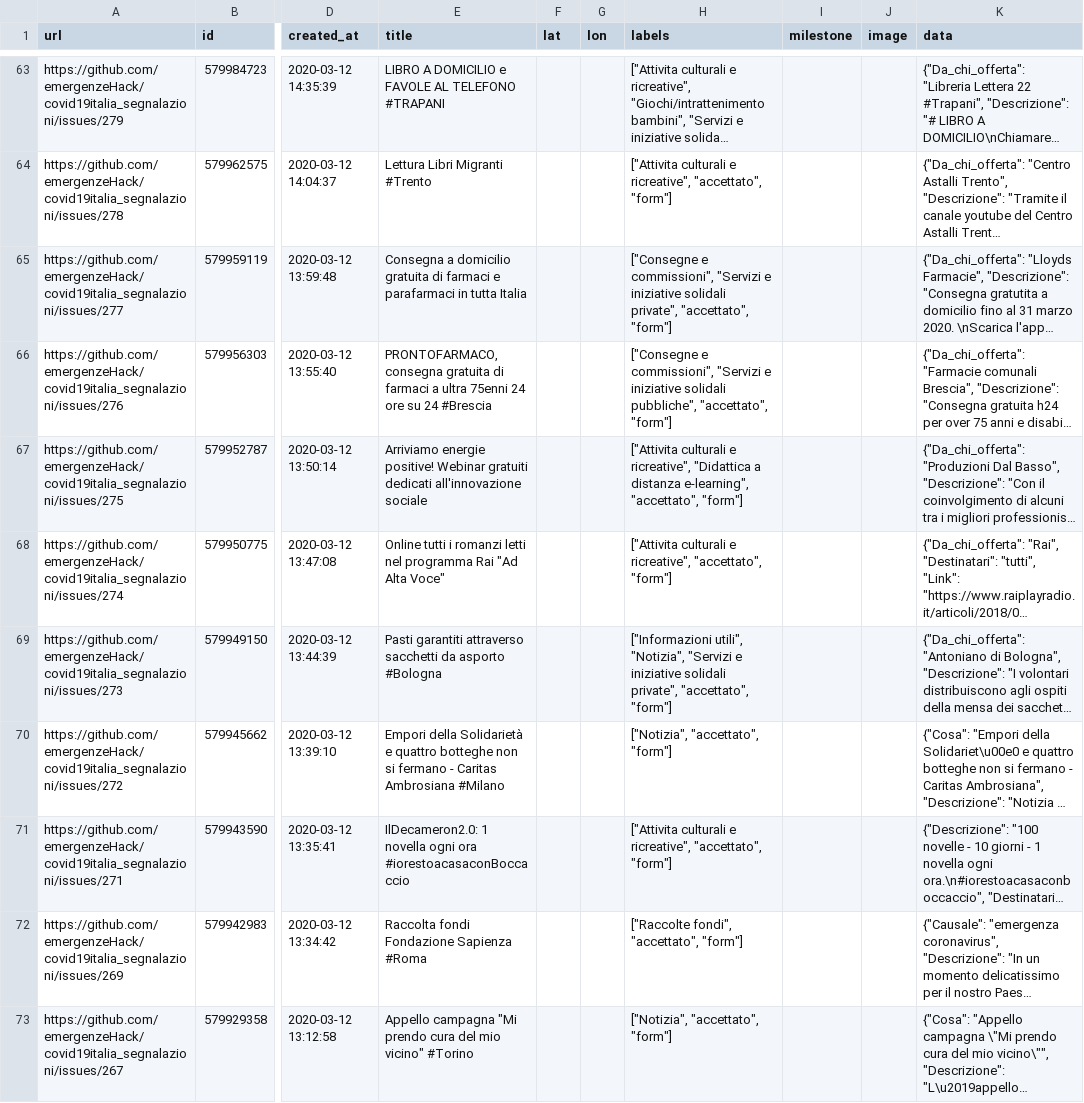
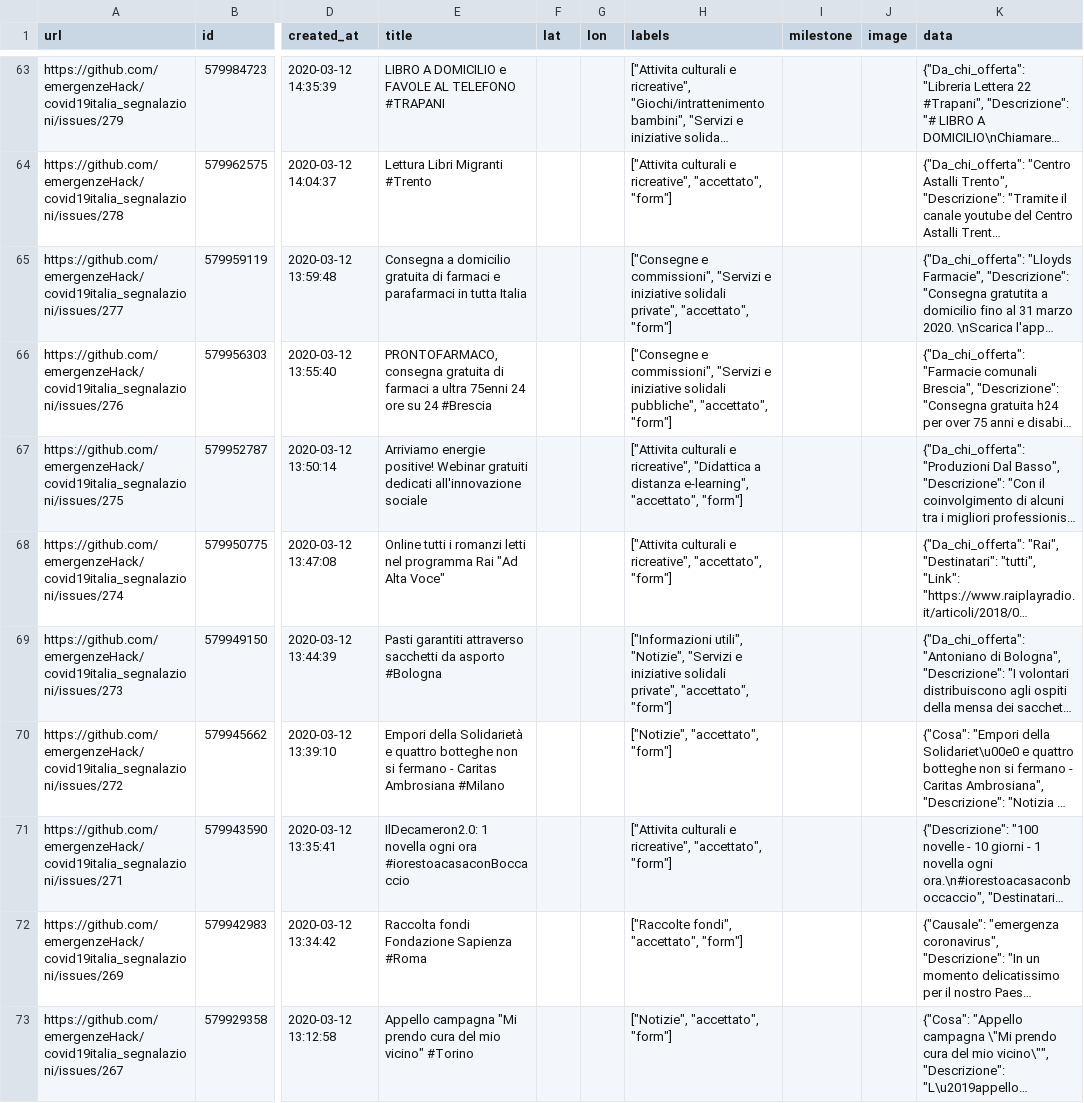
Before and after one commit to emergenzeHack/covid19italia, a CSV file: _data/issues.csv, drawn as a sheet; only a part is shown, gaps mark what is left out; long unchanged cells end in …; the diff covers the shown part only; the diff names each change by its address in the sheet, - before the commit and + after, or states it on an @@ line.

```diff
--- a/_data/issues.csv
+++ b/_data/issues.csv
-H69 (labels): ["Informazioni utili", "Notizia", "Servizi e…
+H69 (labels): ["Informazioni utili", "Notizie", "Servizi e…
-H70 (labels): ["Notizia", "accettato", "form"]
+H70 (labels): ["Notizie", "accettato", "form"]
-H73 (labels): ["Notizia", "accettato", "form"]
+H73 (labels): ["Notizie", "accettato", "form"]
```
Also changed, not shown: 1 removed row and 26 edited cells elsewhere in this file, 2 other files.
